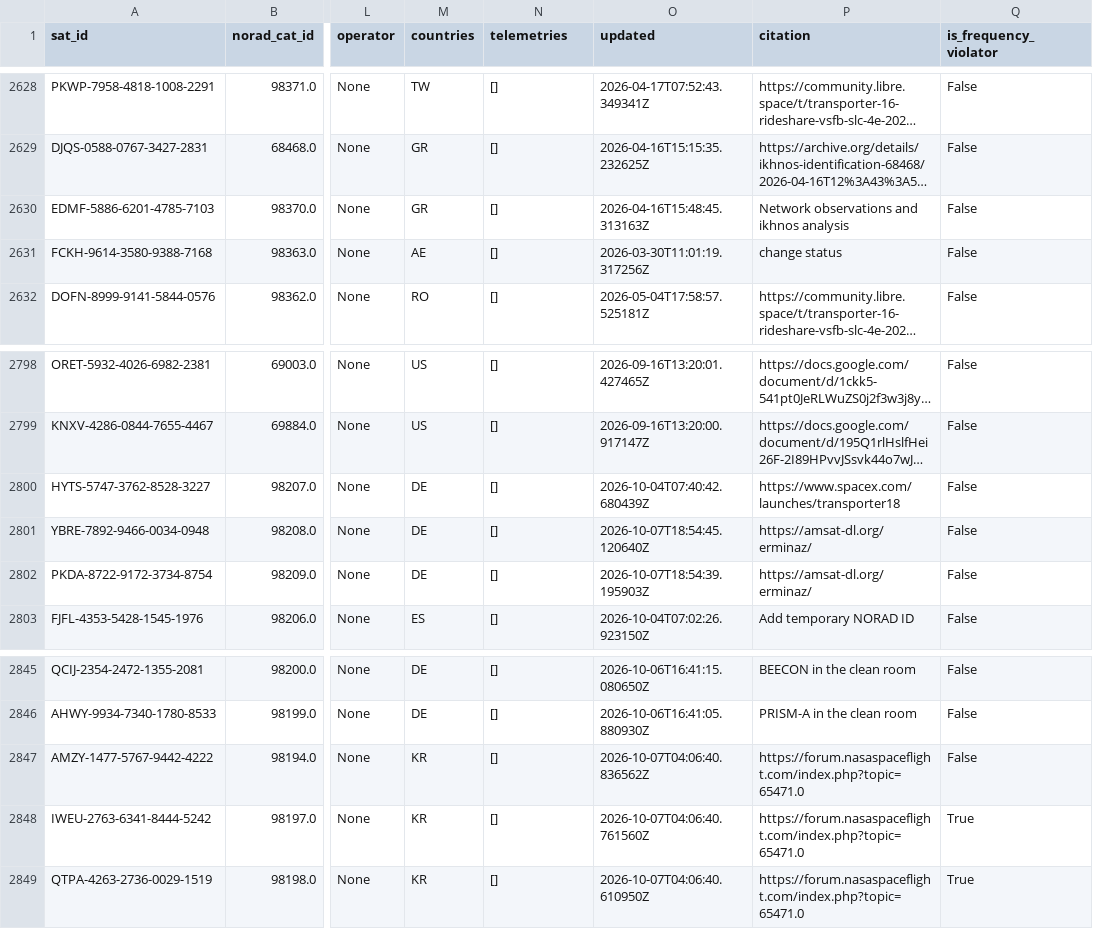
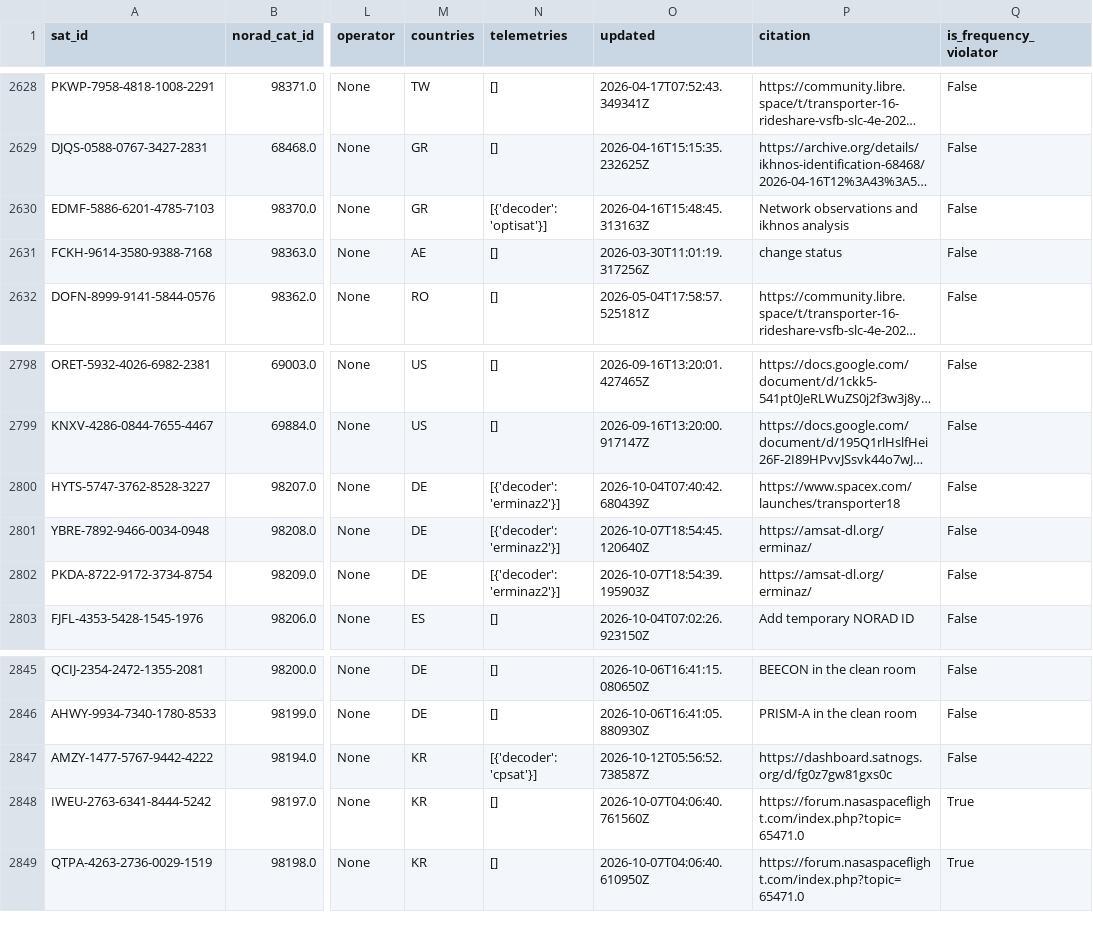
Before and after one commit to muzihuaner/amateur-satellite-database, a CSV file: data/satnogs.csv, drawn as a sheet; only a part is shown, gaps mark what is left out; long unchanged cells end in …; the diff names each change by its address in the sheet, - before the commit and + after, or states it on an @@ line.

```diff
--- a/data/satnogs.csv
+++ b/data/satnogs.csv
-N2630 (telemetries): []
+N2630 (telemetries): [{'decoder': 'optisat'}]
-N2800:N2802 (telemetries): []
+N2800:N2802 (telemetries): [{'decoder': 'erminaz2'}]
-N2847 (telemetries): []
+N2847 (telemetries): [{'decoder': 'cpsat'}]
-O2847 (updated): 2026-10-07T04:06:40.836562Z
+O2847 (updated): 2026-10-12T05:56:52.738587Z
-P2847 (citation): https://forum.nasaspaceflight.com/index.php?topic=65471.0
+P2847 (citation): https://dashboard.satnogs.org/d/fg0z7gw81gxs0c
```
Also changed, not shown: 1 other file.
